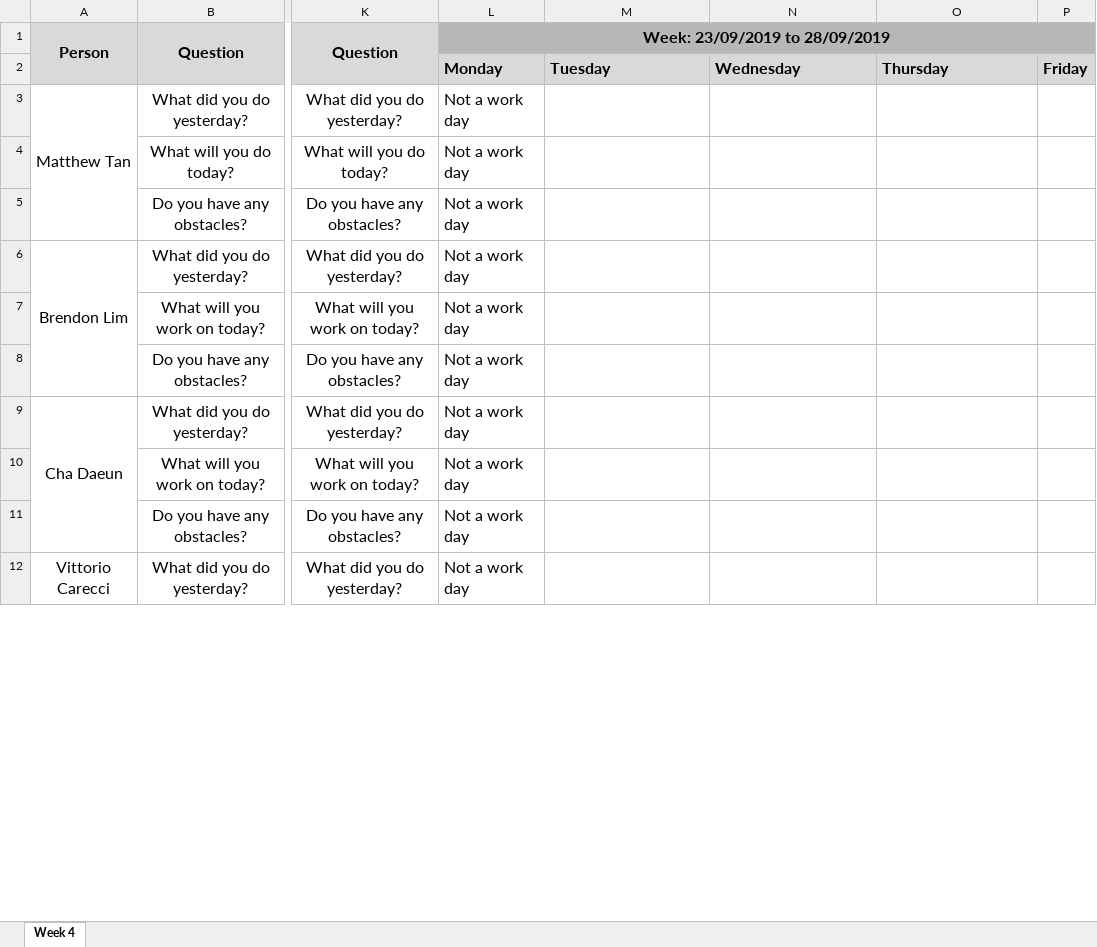
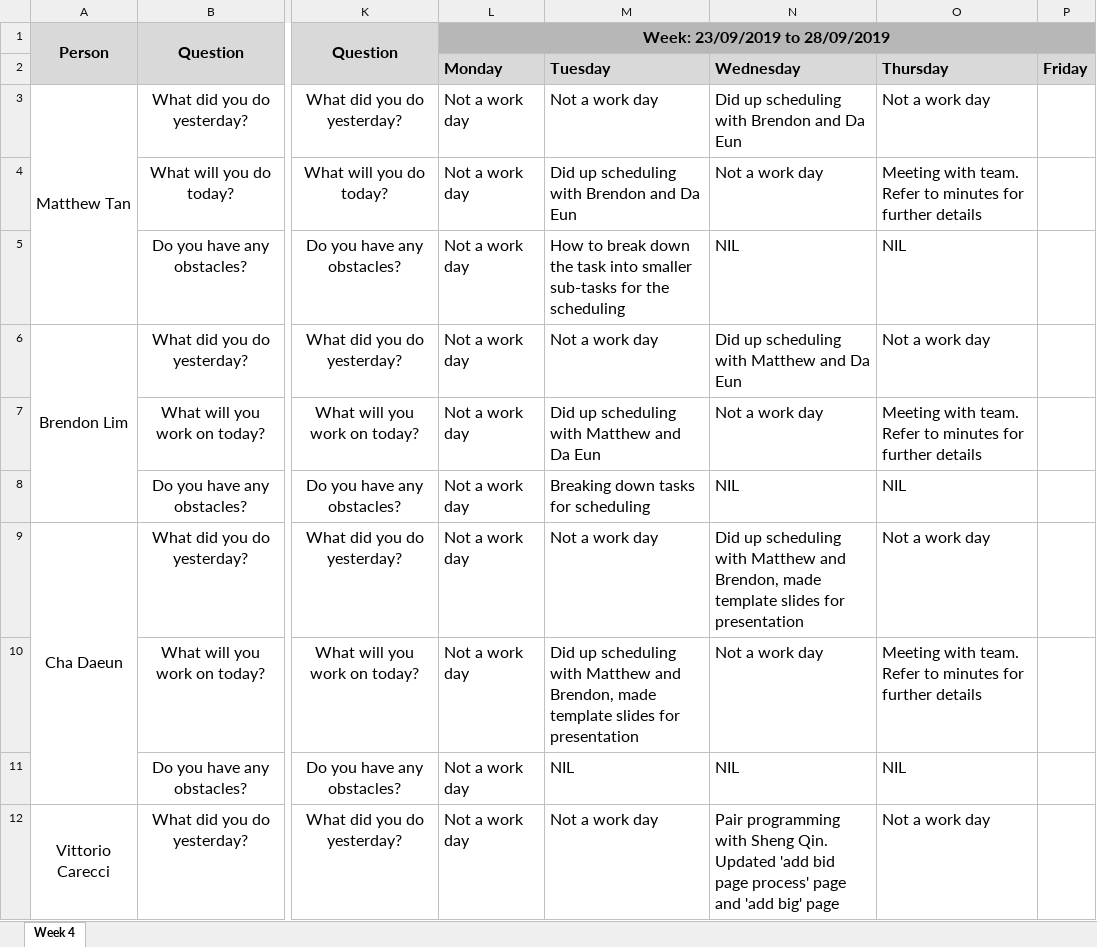
Before and after one commit to simshengqin/IS212, an Excel workbook: metrics/du.xlsx, sheet Week 4, drawn as a sheet; only a part is shown, gaps mark what is left out; values as stored, in another font and other column widths than the file's, no borders; the diff covers the shown part only; the diff names each change by its address in the sheet, - before the commit and + after, or states it on an @@ line.

Commit message:
Update du.xlsx
Daily update to DU

```diff
--- a/metrics/du.xlsx (sheet Week 4)
+++ b/metrics/du.xlsx (sheet Week 4)
-M3: (empty)
+M3: Not a work day
-N3: (empty)
+N3: Did up scheduling with Brendon and Da Eun
-O3: (empty)
+O3: Not a work day
-M4: (empty)
+M4: Did up scheduling with Brendon and Da Eun
-N4: (empty)
+N4: Not a work day
-O4: (empty)
+O4: Meeting with team. Refer to minutes for further details
-M5: (empty)
+M5: How to break down the task into smaller sub-tasks for the scheduling
-N5: (empty)
+N5: NIL
-O5: (empty)
+O5: NIL
-M6: (empty)
+M6: Not a work day
-N6: (empty)
+N6: Did up scheduling with Matthew and Da Eun
-O6: (empty)
+O6: Not a work day
-M7: (empty)
+M7: Did up scheduling with Matthew and Da Eun
-N7: (empty)
+N7: Not a work day
-O7: (empty)
+O7: Meeting with team. Refer to minutes for further details
-M8: (empty)
+M8: Breaking down tasks for scheduling
-N8: (empty)
+N8: NIL
-O8: (empty)
+O8: NIL
-M9: (empty)
+M9: Not a work day
-N9: (empty)
+N9: Did up scheduling with Matthew and Brendon, made template slides for presentation
-O9: (empty)
+O9: Not a work day
-M10: (empty)
+M10: Did up scheduling with Matthew and Brendon, made template slides for presentation
-N10: (empty)
+N10: Not a work day
-O10: (empty)
+O10: Meeting with team. Refer to minutes for further details
-M11: (empty)
+M11: NIL
-N11: (empty)
+N11: NIL
-O11: (empty)
+O11: NIL
-M12: (empty)
+M12: Not a work day
-N12: (empty)
+N12: Pair programming with Sheng Qin. Updated 'add bid page process' page and 'add big' page
-O12: (empty)
+O12: Not a work day
```
Also changed, not shown: 15 edited cells elsewhere in this sheet.
